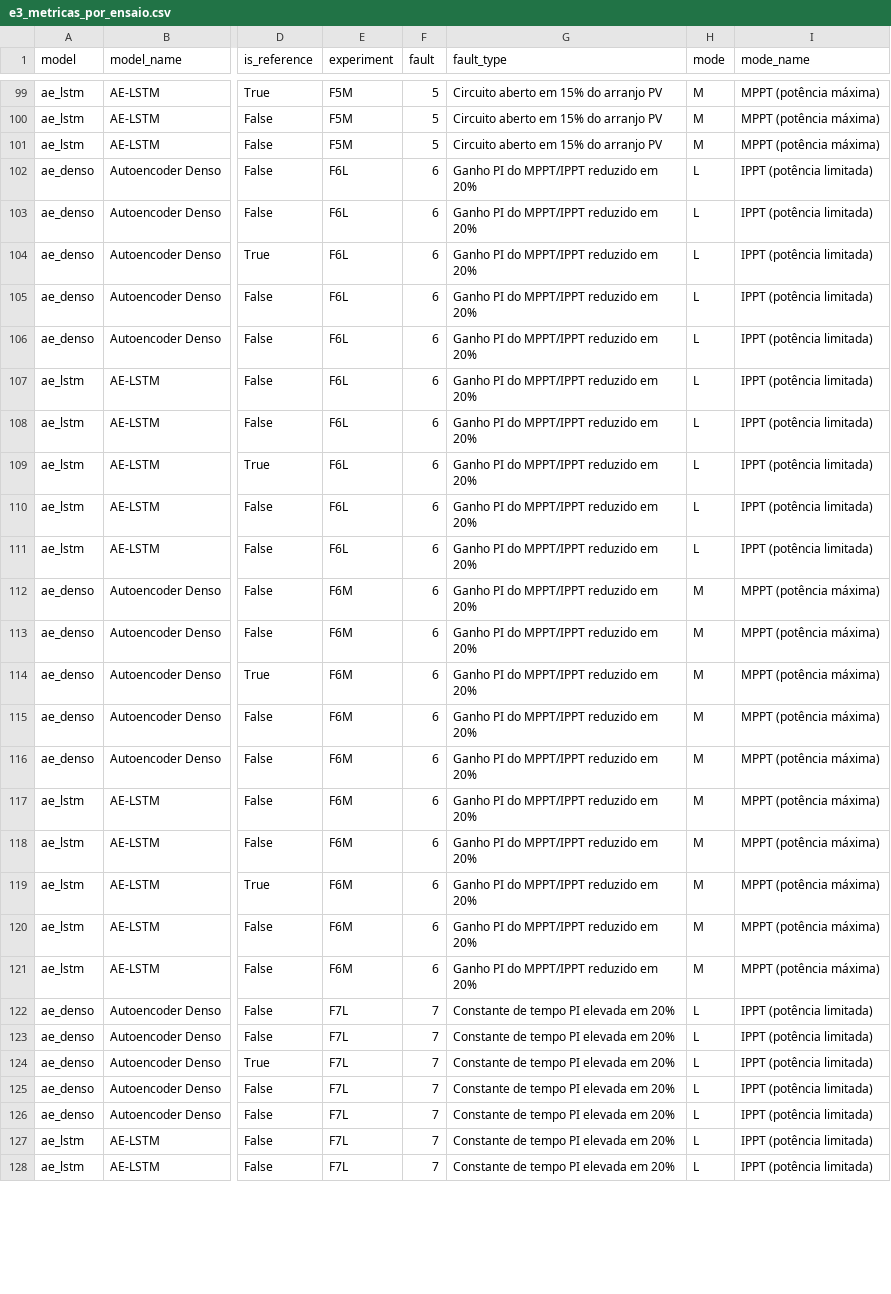
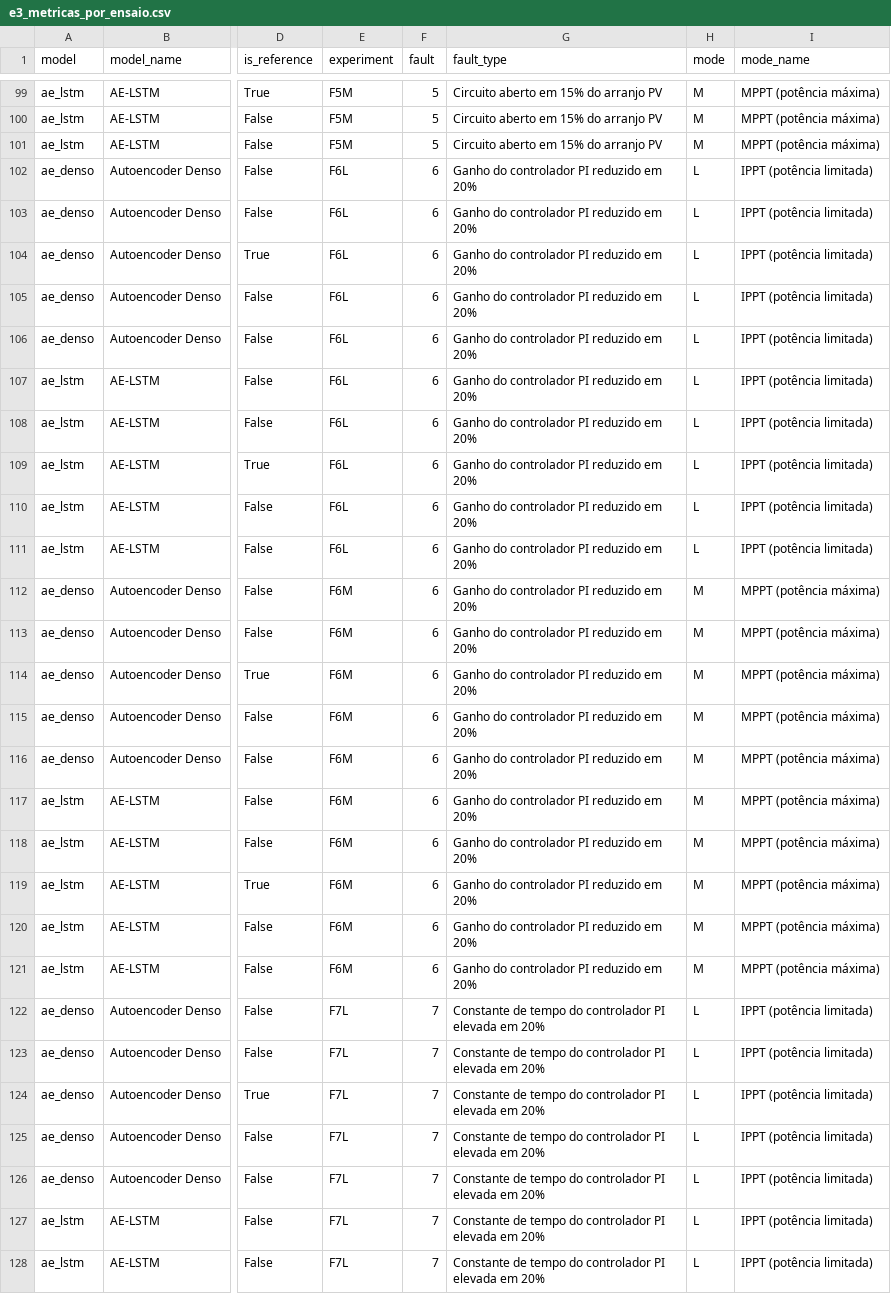
Before and after one commit to TheMagicIAn-creator/mestrado-utfpr, a CSV file: resultados/comparacao/e3_metricas_por_ensaio.csv, drawn as a sheet; only a part is shown, gaps mark what is left out; the diff covers the shown part only; the diff names each change by its address in the sheet, - before the commit and + after, or states it on an @@ line.

```diff
--- a/resultados/comparacao/e3_metricas_por_ensaio.csv
+++ b/resultados/comparacao/e3_metricas_por_ensaio.csv
-G102:G121 (fault_type): Ganho PI do MPPT/IPPT reduzido em 20%
+G102:G121 (fault_type): Ganho do controlador PI reduzido em 20%
-G122:G128 (fault_type): Constante de tempo PI elevada em 20%
+G122:G128 (fault_type): Constante de tempo do controlador PI elevada em 20%
```
Also changed, not shown: 53 edited cells elsewhere in this file, resultados/confiabilidade/cenarios.csv, 51 other files.
